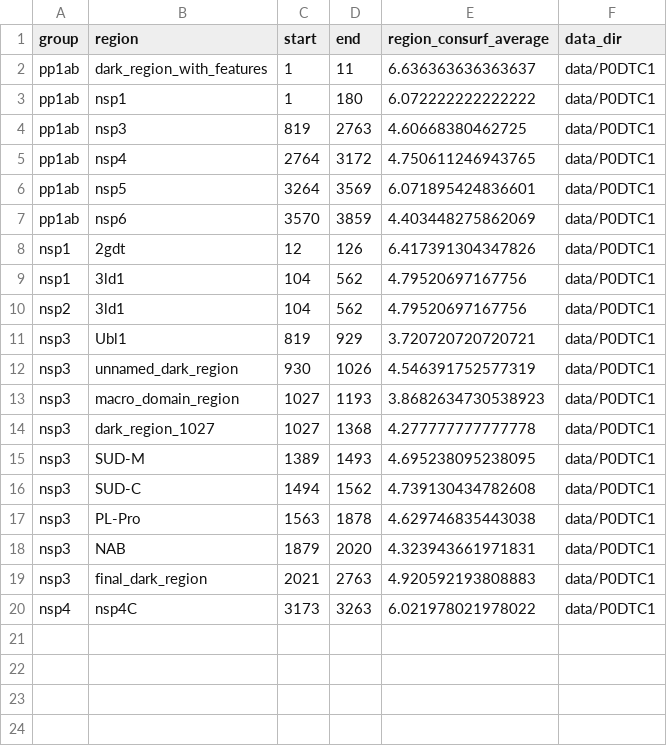
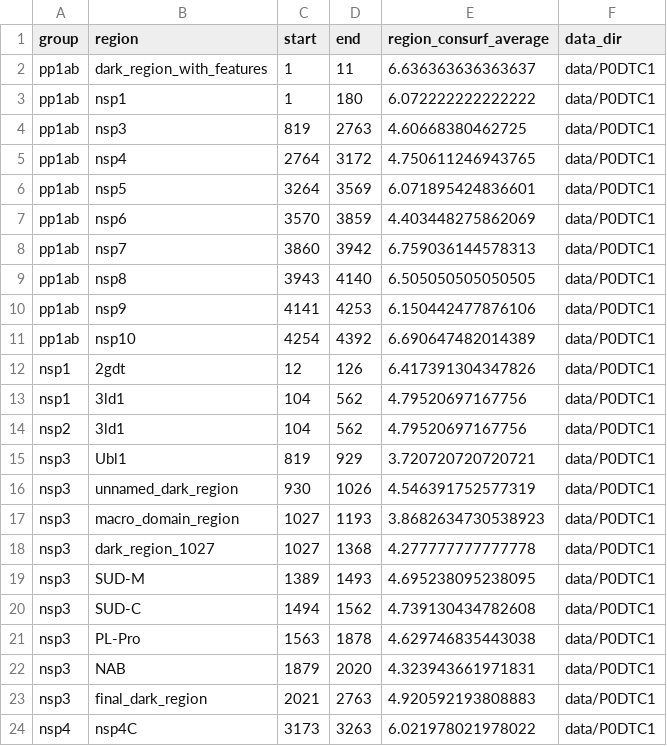
Before and after one commit to sacdallago/consurf_extractor, a CSV file: out_table.csv, drawn as a sheet.

```diff
--- a/out_table.csv
+++ b/out_table.csv
@@ -7,2 +7,6 @@ pp1ab,nsp5,3264,3569,6.071895424836601,data/P0DTC1
 pp1ab,nsp6,3570,3859,4.403448275862069,data/P0DTC1
+pp1ab,nsp7,3860,3942,6.759036144578313,data/P0DTC1
+pp1ab,nsp8,3943,4140,6.505050505050505,data/P0DTC1
+pp1ab,nsp9,4141,4253,6.150442477876106,data/P0DTC1
+pp1ab,nsp10,4254,4392,6.690647482014389,data/P0DTC1
 nsp1,2gdt,12,126,6.417391304347826,data/P0DTC1
```
Also changed, not shown: 2 other files.
